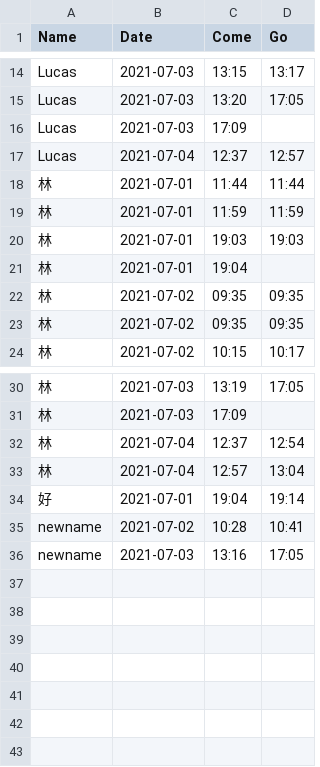
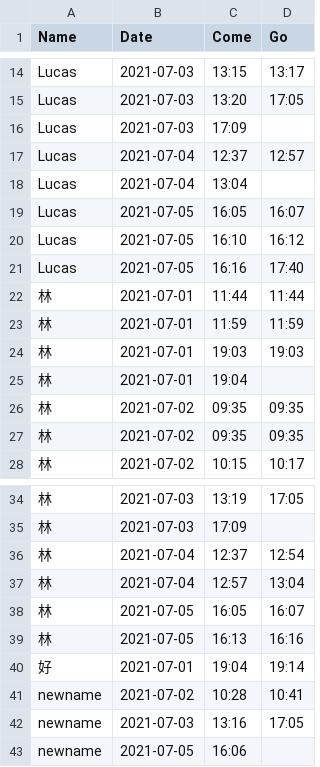
Before and after one commit to lucasfuelling/main.py, a CSV file: 打卡-110-07.csv, drawn as a sheet; only a part is shown, gaps mark what is left out; the diff names each change by its address in the sheet, - before the commit and + after, or states it on an @@ line.

```diff
--- a/打卡-110-07.csv
+++ b/打卡-110-07.csv
+row 18: Lucas | 2021-07-04 | 13:04
+row 19: Lucas | 2021-07-05 | 16:05 | 16:07
+row 20: Lucas | 2021-07-05 | 16:10 | 16:12
+row 21: Lucas | 2021-07-05 | 16:16 | 17:40
+row 38: 林 | 2021-07-05 | 16:05 | 16:07
+row 39: 林 | 2021-07-05 | 16:13 | 16:16
+row 43: newname | 2021-07-05 | 16:06
```
Also changed, not shown: 2 other files.
